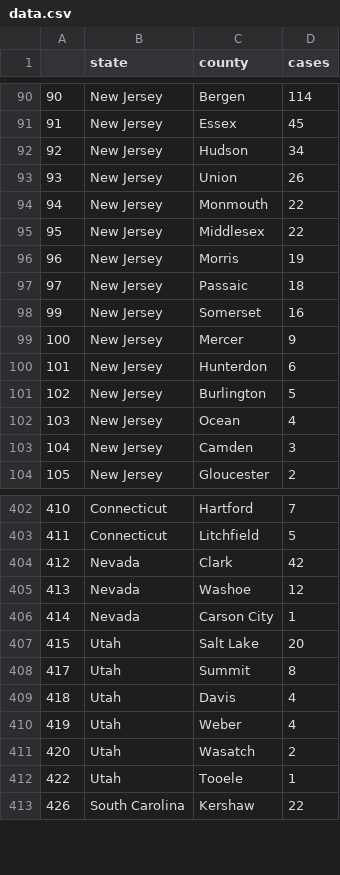
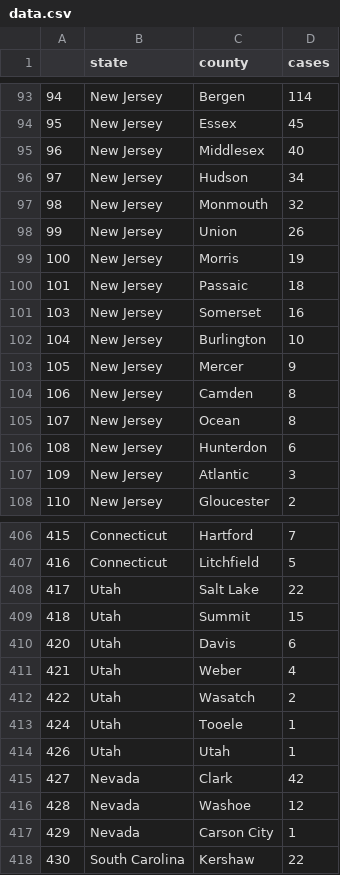
Before and after one commit to randel/COVID-19-US-county-map, a CSV file: data.csv, drawn as a sheet; only a part is shown, gaps mark what is left out; removed rows and columns are numbered as before the commit, all else as after; the diff covers the shown part only; the diff names each change by its address in the sheet, - before the commit and + after, or states it on an @@ line.

```diff
--- a/data.csv
+++ b/data.csv
@@ column A renumbered from row 37 down @@
+row 95: 96 | New Jersey | Middlesex | 40
+row 97: 98 | New Jersey | Monmouth | 32
-row 94: 94 | New Jersey | Monmouth | 22
-row 95: 95 | New Jersey | Middlesex | 22
+row 102: 104 | New Jersey | Burlington | 10
+row 104: 106 | New Jersey | Camden | 8
+row 105: 107 | New Jersey | Ocean | 8
-row 101: 102 | New Jersey | Burlington | 5
-row 102: 103 | New Jersey | Ocean | 4
-C107 (county): Camden
+C107 (county): Atlantic
+row 408: 417 | Utah | Salt Lake | 22
+row 409: 418 | Utah | Summit | 15
+row 410: 420 | Utah | Davis | 6
@@ row 410 moved to row 411: 421 @@
@@ row 411 moved to row 412: 422 @@
@@ row 412 moved to row 413: 424 @@
+row 414: 426 | Utah | Utah | 1
-row 407: 415 | Utah | Salt Lake | 20
-row 408: 417 | Utah | Summit | 8
-row 409: 418 | Utah | Davis | 4
```
Also changed, not shown: 4 added rows elsewhere in this file, 1 other file.
